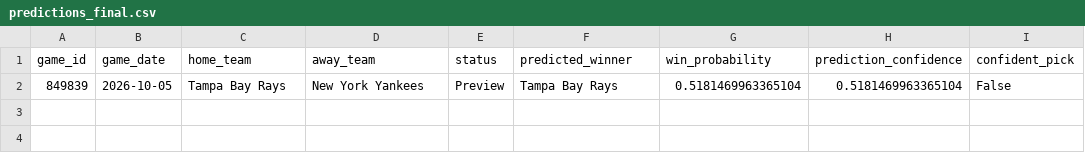
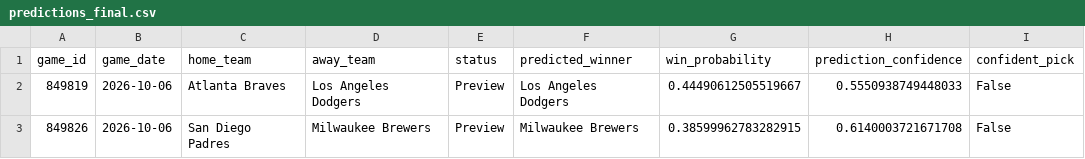
Before and after one commit to ByteLogic214/MLB-2026-Predictions, a CSV file: data/processed/predictions_final.csv, drawn as a sheet; removed rows and columns are numbered as before the commit, all else as after; the diff names each change by its address in the sheet, - before the commit and + after, or states it on an @@ line.

Commit message:
Predictions update [skip ci]

```diff
--- a/data/processed/predictions_final.csv
+++ b/data/processed/predictions_final.csv
-row 2: 849839 | 2026-10-05 | Tampa Bay Rays | New York Yankees | Preview | Tampa Bay Rays | 0.5181469963365104 | 0.5181469963365104 | False
+row 2: 849819 | 2026-10-06 | Atlanta Braves | Los Angeles Dodgers | Preview | Los Angeles Dodgers | 0.44490612505519667 | 0.5550938749448033 | False
+row 3: 849826 | 2026-10-06 | San Diego Padres | Milwaukee Brewers | Preview | Milwaukee Brewers | 0.38599962783282915 | 0.6140003721671708 | False
```
